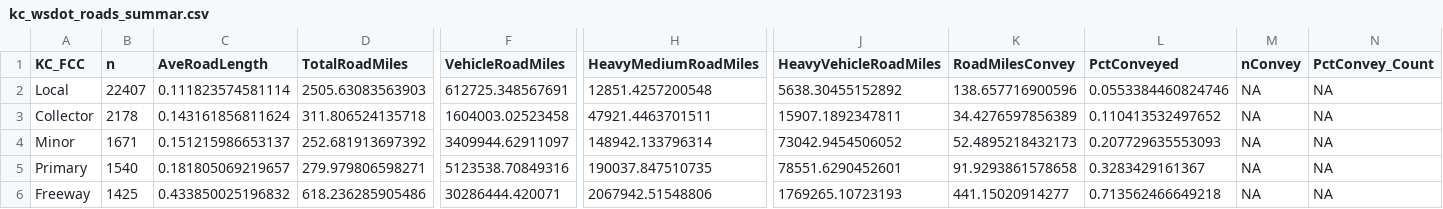
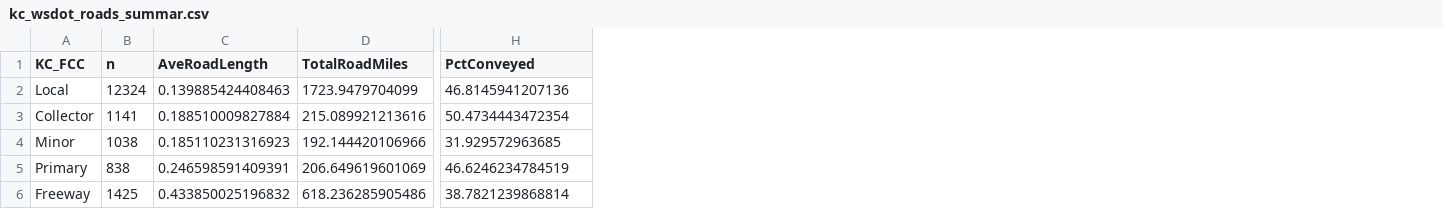
Before and after one commit to HerreraEnvironmental/19-07102-011-6PPDq-ScreeningModel, a CSV file: outputs/kc_wsdot_roads_summar.csv, drawn as a sheet; only a part is shown, gaps mark what is left out; removed rows and columns are numbered as before the commit, all else as after; the diff covers the shown part only; the diff names each change by its address in the sheet, - before the commit and + after, or states it on an @@ line.

```diff
--- a/outputs/kc_wsdot_roads_summar.csv
+++ b/outputs/kc_wsdot_roads_summar.csv
-column F (VehicleRoadMiles), rows 2-6: 612725.348567691 | 1604003.02523458 | 3409944.62911097 | 5123538.70849316 | 30286444.420071
-column H (HeavyMediumRoadMiles), rows 2-6: 12851.4257200548 | 47921.4463701511 | 148942.133796314 | 190037.847510735 | 2067942.51548806
-column J (HeavyVehicleRoadMiles), rows 2-6: 5638.30455152892 | 15907.1892347811 | 73042.9454506052 | 78551.6290452601 | 1769265.10723193
-column K (RoadMilesConvey), rows 2-6: 138.657716900596 | 34.4276597856389 | 52.4895218432173 | 91.9293861578658 | 441.15020914277
-column M (nConvey), rows 2-6: all NA
-column N (PctConvey_Count), rows 2-6: all NA
-B2 (n): 22407
+B2 (n): 12324
-C2 (AveRoadLength): 0.111823574581114
+C2 (AveRoadLength): 0.139885424408463
-D2 (TotalRoadMiles): 2505.63083563903
+D2 (TotalRoadMiles): 1723.9479704099
-H2 (PctConveyed): 0.0553384460824746
+H2 (PctConveyed): 46.8145941207136
-B3 (n): 2178
+B3 (n): 1141
-C3 (AveRoadLength): 0.143161856811624
+C3 (AveRoadLength): 0.188510009827884
-D3 (TotalRoadMiles): 311.806524135718
+D3 (TotalRoadMiles): 215.089921213616
-H3 (PctConveyed): 0.110413532497652
+H3 (PctConveyed): 50.4734443472354
-B4 (n): 1671
+B4 (n): 1038
-C4 (AveRoadLength): 0.151215986653137
+C4 (AveRoadLength): 0.185110231316923
-D4 (TotalRoadMiles): 252.681913697392
+D4 (TotalRoadMiles): 192.144420106966
-H4 (PctConveyed): 0.207729635553093
+H4 (PctConveyed): 31.929572963685
-B5 (n): 1540
+B5 (n): 838
-C5 (AveRoadLength): 0.181805069219657
+C5 (AveRoadLength): 0.246598591409391
-D5 (TotalRoadMiles): 279.979806598271
+D5 (TotalRoadMiles): 206.649619601069
-H5 (PctConveyed): 0.3283429161367
+H5 (PctConveyed): 46.6246234784519
-H6 (PctConveyed): 0.713562466649218
+H6 (PctConveyed): 38.7821239868814
```
Also changed, not shown: 16 edited cells elsewhere in this file, outputs/top10_roads.csv, 15 other files.
